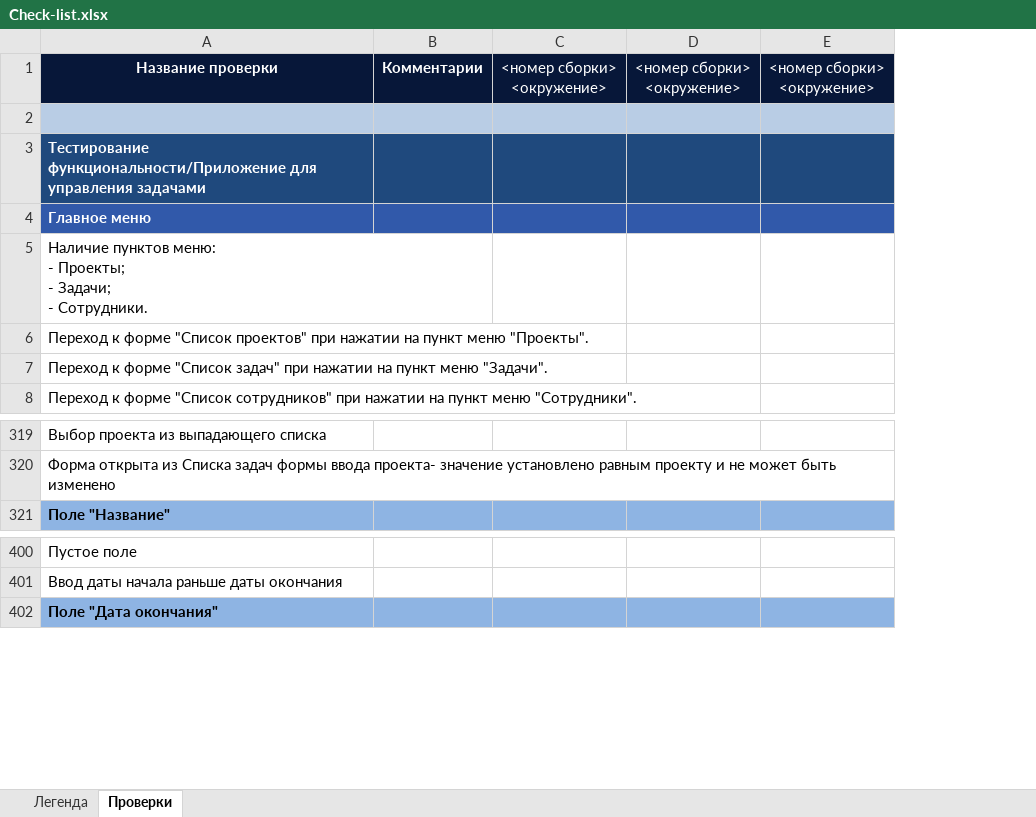
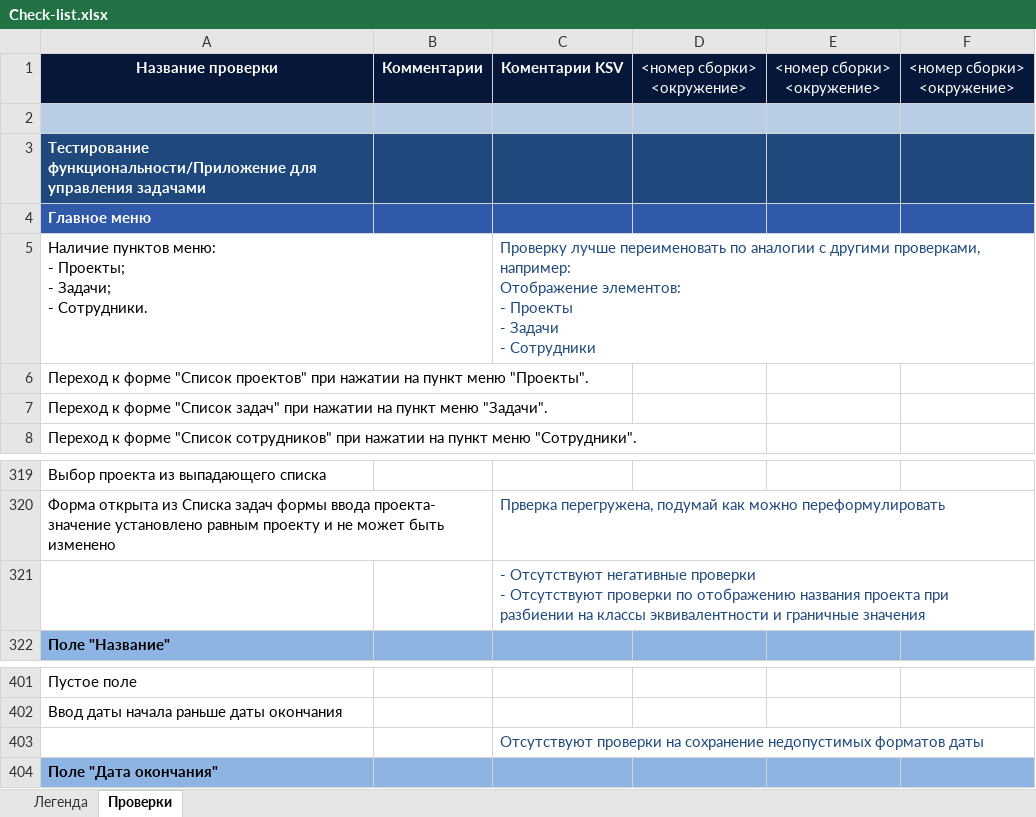
Before and after one commit to oshingirey/internship, an Excel workbook: Check-list.xlsx, sheet Проверки, drawn as a sheet; only a part is shown, gaps mark what is left out; values as stored, in another font and other column widths than the file's, no borders; ↵ is a line break in a cell; the diff names each change by its address in the sheet, - before the commit and + after, or states it on an @@ line.

Commit message:
Добавлены комментарии к чек-листу

```diff
--- a/Check-list.xlsx (sheet Проверки)
+++ b/Check-list.xlsx (sheet Проверки)
+column C, rows 1-5: Коментарии KSV |  |  |  | Проверку лучше переименовать по аналогии с другими проверками, например: ↵ Отображение элементов: ↵ - Проекты ↵ - Задачи ↵ - Cотрудники; row 320: Прверка перегружена, подумай как можно переформулировать
+row 321:  |  | - Отсутствуют негативные проверки ↵ - Отсутствуют проверки по отображению названия проекта при разбиении на классы эквивалентности и граничные значения
+row 403:  |  | Отсутствуют проверки на сохранение недопустимых форматов даты
```
